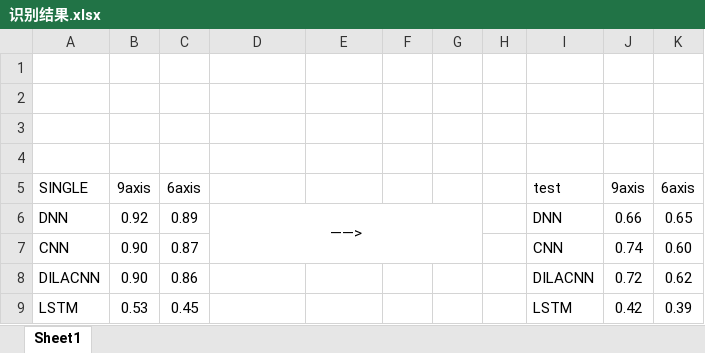
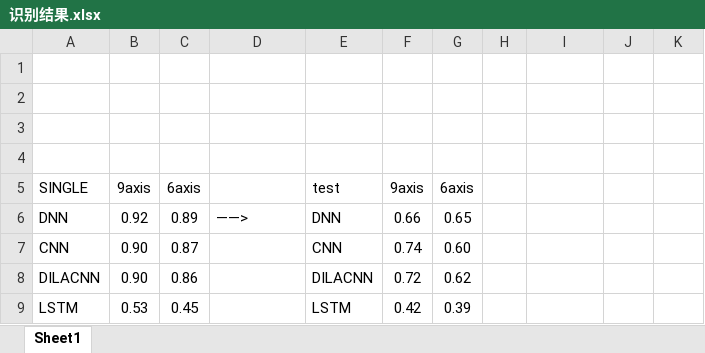
Before and after one commit to cnyan/PytorchBasic, an Excel workbook: action_recog_with_function/识别结果.xlsx, sheet Sheet1, drawn as a sheet; only a part is shown; values as stored, in another font and other column widths than the file's, no borders; removed rows and columns are numbered as before the commit, all else as after; the diff covers the shown part only; the diff names each change by its address in the sheet, - before the commit and + after, or states it on an @@ line.

```diff
--- a/action_recog_with_function/识别结果.xlsx (sheet Sheet1)
+++ b/action_recog_with_function/识别结果.xlsx (sheet Sheet1)
-E5: (empty)
+E5: test
-F5: (empty)
+F5: 9axis
-G5: (empty)
+G5: 6axis
-I5: test
+I5: (empty)
-J5: 9axis
+J5: (empty)
-K5: 6axis
+K5: (empty)
-D6 alignment: center
+D6 alignment: left
-D6:G7 merged
-E6: (empty)
+E6: DNN
-F6: (empty)
+F6: 0.66
-G6: (empty)
+G6: 0.65
-I6: DNN
+I6: (empty)
-J6: 0.66
+J6: (empty)
-K6: 0.65
+K6: (empty)
-E7: (empty)
+E7: CNN
-F7: (empty)
+F7: 0.74
-G7: (empty)
+G7: 0.60
-I7: CNN
+I7: (empty)
-J7: 0.74
+J7: (empty)
-K7: 0.60
+K7: (empty)
-E8: (empty)
+E8: DILACNN
-F8: (empty)
+F8: 0.72
-G8: (empty)
+G8: 0.62
-I8: DILACNN
+I8: (empty)
-J8: 0.72
+J8: (empty)
-K8: 0.62
+K8: (empty)
-E9: (empty)
+E9: LSTM
-F9: (empty)
+F9: 0.42
-G9: (empty)
+G9: 0.39
-I9: LSTM
+I9: (empty)
-J9: 0.42
+J9: (empty)
-K9: 0.39
+K9: (empty)
```
Also changed, not shown: 40 added rows, 17 removed rows, 119 edited cells, cell formats and merged cells elsewhere in this sheet, formulas that keep their value, 8 other files.
